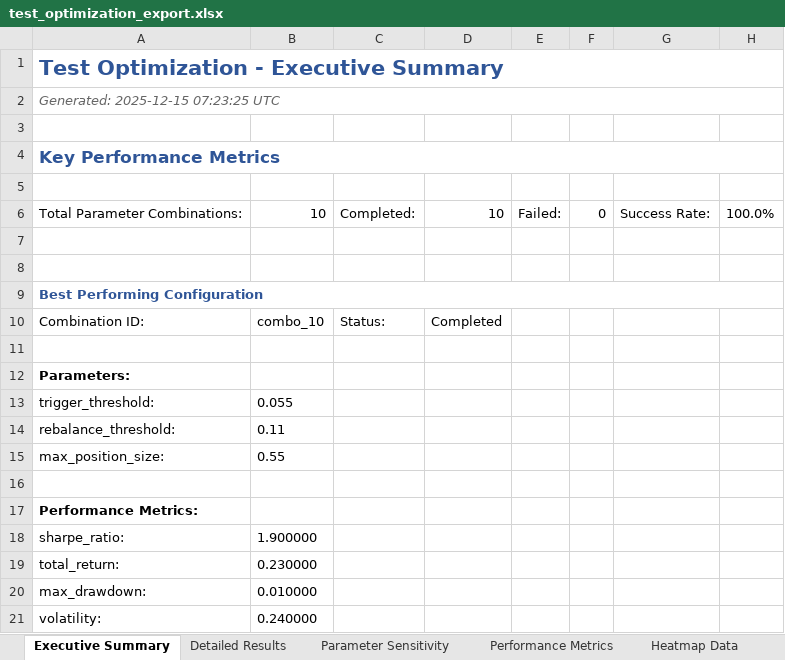
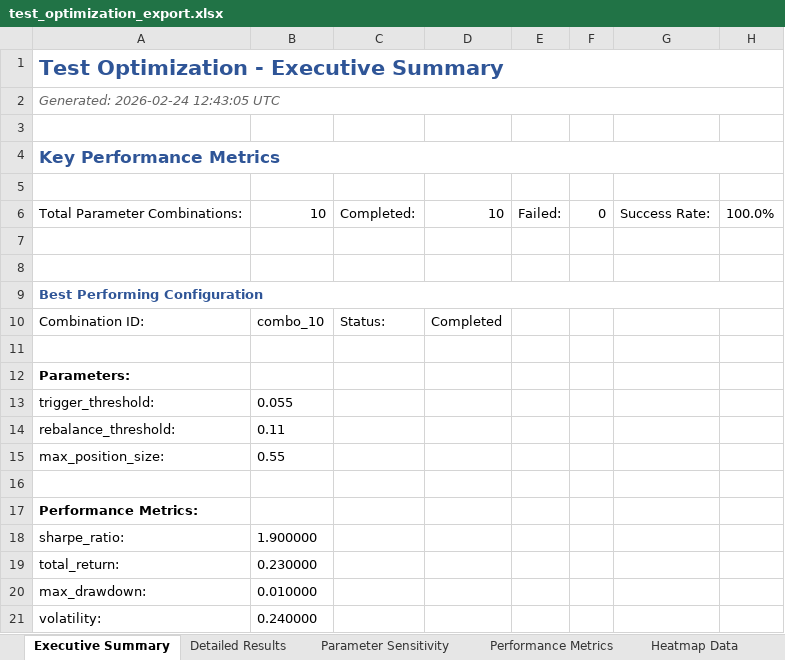
Before and after one commit to iharari2/Volatility-Balancing, an Excel workbook: backend/test_optimization_export.xlsx, sheet Executive Summary, drawn as a sheet; values as stored, in another font and other column widths than the file's, no borders; the diff names each change by its address in the sheet, - before the commit and + after, or states it on an @@ line.

```diff
--- a/backend/test_optimization_export.xlsx (sheet Executive Summary)
+++ b/backend/test_optimization_export.xlsx (sheet Executive Summary)
-A2: Generated: 2025-12-15 07:23:25 UTC
+A2: Generated: 2026-02-24 12:43:05 UTC
```
Also changed, not shown: sheet Detailed Results, sheet Heatmap Data, backend/test_template_export.xlsx, backend/test_trading_export.xlsx.
